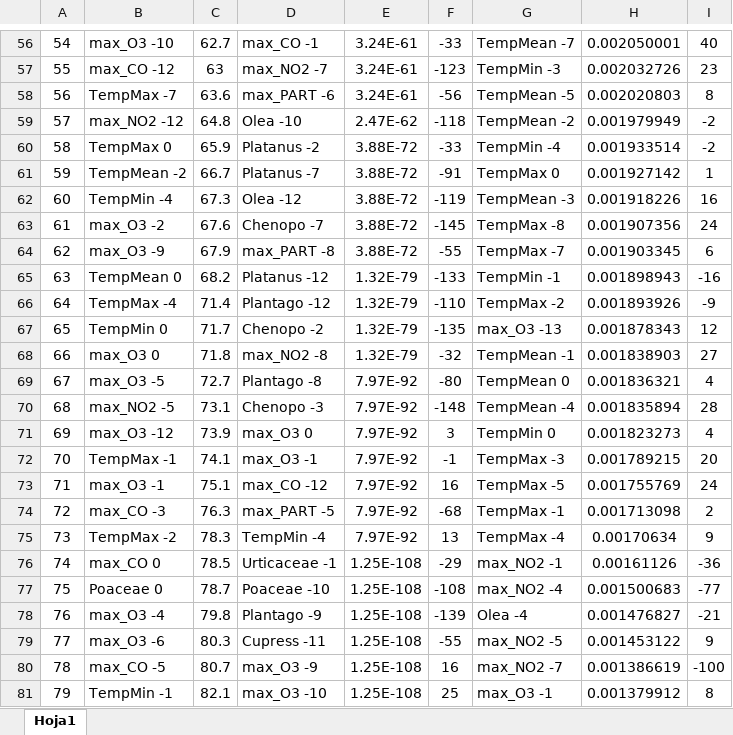
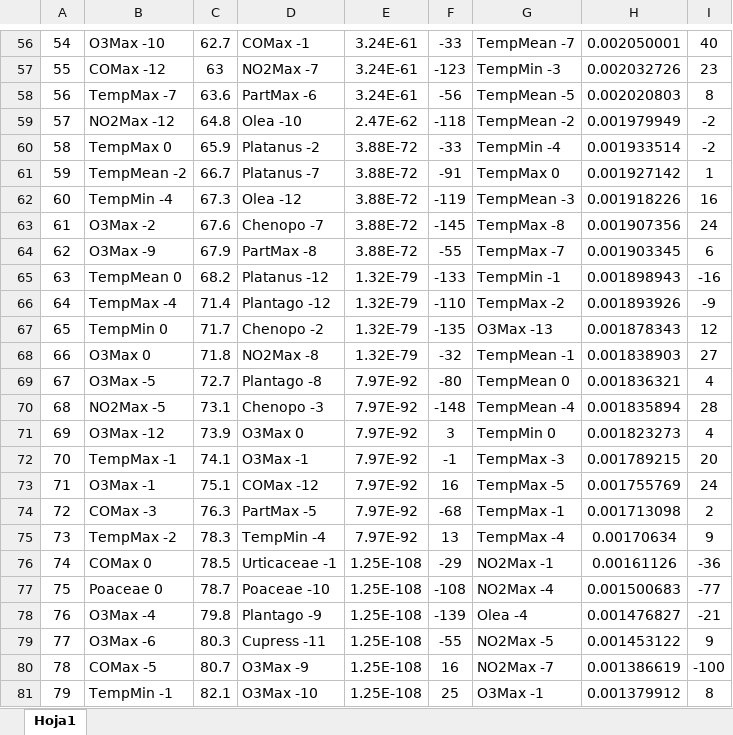
Before and after one commit to ajriverar/ajriverar.github.io, an Excel workbook: XAIRE/MethodComparison.xlsx, sheet Hoja1, drawn as a sheet; only a part is shown, gaps mark what is left out; values as stored, in another font and other column widths than the file's, no borders; the diff covers the shown part only; the diff names each change by its address in the sheet, - before the commit and + after, or states it on an @@ line.

```diff
--- a/XAIRE/MethodComparison.xlsx (sheet Hoja1)
+++ b/XAIRE/MethodComparison.xlsx (sheet Hoja1)
-B56: max_O3 -10
+B56: O3Max -10
-D56: max_CO -1
+D56: COMax -1
-B57: max_CO -12
+B57: COMax -12
-D57: max_NO2 -7
+D57: NO2Max -7
-D58: max_PART -6
+D58: PartMax -6
-B59: max_NO2 -12
+B59: NO2Max -12
-B63: max_O3 -2
+B63: O3Max -2
-B64: max_O3 -9
+B64: O3Max -9
-D64: max_PART -8
+D64: PartMax -8
-G67: max_O3 -13
+G67: O3Max -13
-B68: max_O3 0
+B68: O3Max 0
-D68: max_NO2 -8
+D68: NO2Max -8
-B69: max_O3 -5
+B69: O3Max -5
-B70: max_NO2 -5
+B70: NO2Max -5
-B71: max_O3 -12
+B71: O3Max -12
-D71: max_O3 0
+D71: O3Max 0
-D72: max_O3 -1
+D72: O3Max -1
-B73: max_O3 -1
+B73: O3Max -1
-D73: max_CO -12
+D73: COMax -12
-B74: max_CO -3
+B74: COMax -3
-D74: max_PART -5
+D74: PartMax -5
-B76: max_CO 0
+B76: COMax 0
-G76: max_NO2 -1
+G76: NO2Max -1
-G77: max_NO2 -4
+G77: NO2Max -4
-B78: max_O3 -4
+B78: O3Max -4
-B79: max_O3 -6
+B79: O3Max -6
-G79: max_NO2 -5
+G79: NO2Max -5
-B80: max_CO -5
+B80: COMax -5
-D80: max_O3 -9
+D80: O3Max -9
-G80: max_NO2 -7
+G80: NO2Max -7
-D81: max_O3 -10
+D81: O3Max -10
-G81: max_O3 -1
+G81: O3Max -1
```
Also changed, not shown: 139 edited cells elsewhere in this sheet, 1 other file.
